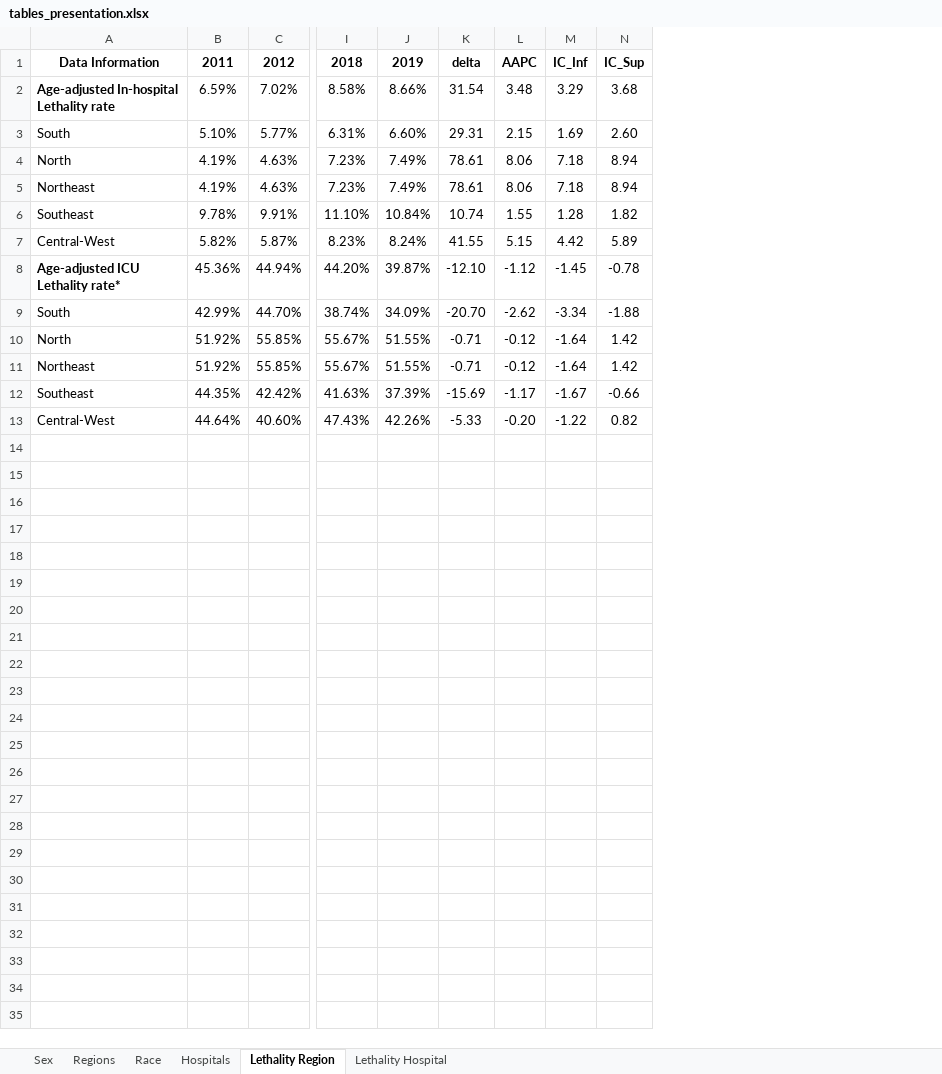
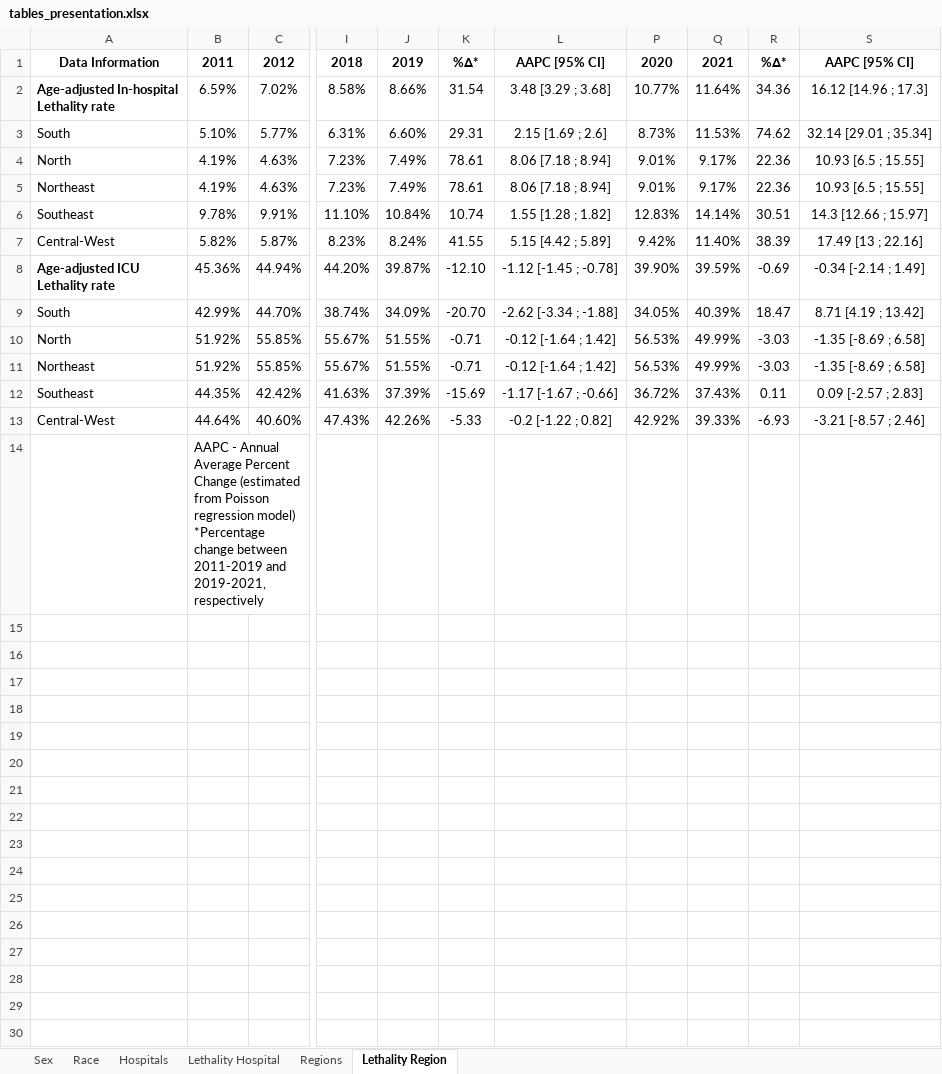
Before and after one commit to mmeirim/pneumonia_evolution_BR, an Excel workbook: tables/tables_presentation.xlsx, sheet Lethality Region, drawn as a sheet; only a part is shown, gaps mark what is left out; values as stored, in another font and other column widths than the file's, no borders; removed rows and columns are numbered as before the commit, all else as after; rows hold the shown columns only; ↵ is a line break in a cell; the diff names each change by its address in the sheet, - before the commit and + after, or states it on an @@ line.

```diff
--- a/tables/tables_presentation.xlsx (sheet Lethality Region)
+++ b/tables/tables_presentation.xlsx (sheet Lethality Region)
@@ sheet tab order changed: Sex | Race | Hospitals | Lethality Hospital | Regions | Lethality Region @@
-column L, rows 1-13: AAPC | 3.48 | 2.15 | 8.06 | 8.06 | 1.55 | 5.15 | -1.12 | -2.62 | -0.12 | -0.12 | -1.17 | -0.20
@@ column M hidden, rows 1-13: IC_Inf | 3.29 | 1.69 | 7.18 | 7.18 | 1.28 | 4.42 | -1.45 | -3.34 | -1.64 | -1.64 | -1.67 | -1.22 @@
@@ column N hidden, rows 1-13: IC_Sup | 3.68 | 2.60 | 8.94 | 8.94 | 1.82 | 5.89 | -0.78 | -1.88 | 1.42 | 1.42 | -0.66 | 0.82 @@
+column L, rows 1-13: AAPC [95% CI] | 3.48 [3.29 ; 3.68] | 2.15 [1.69 ; 2.6] | 8.06 [7.18 ; 8.94] | 8.06 [7.18 ; 8.94] | 1.55 [1.28 ; 1.82] | 5.15 [4.42 ; 5.89] | -1.12 [-1.45 ; -0.78] | -2.62 [-3.34 ; -1.88] | -0.12 [-1.64 ; 1.42] | -0.12 [-1.64 ; 1.42] | -1.17 [-1.67 ; -0.66] | -0.2 [-1.22 ; 0.82]
+column P, rows 1-13: 2020 | 10.77% | 8.73% | 9.01% | 9.01% | 12.83% | 9.42% | 39.90% | 34.05% | 56.53% | 56.53% | 36.72% | 42.92%
+column Q, rows 1-13: 2021 | 11.64% | 11.53% | 9.17% | 9.17% | 14.14% | 11.40% | 39.59% | 40.39% | 49.99% | 49.99% | 37.43% | 39.33%
+column R, rows 1-13: %∆* | 34.36 | 74.62 | 22.36 | 22.36 | 30.51 | 38.39 | -0.69 | 18.47 | -3.03 | -3.03 | 0.11 | -6.93
+column S, rows 1-13: AAPC [95% CI] | 16.12 [14.96 ; 17.3] | 32.14 [29.01 ; 35.34] | 10.93 [6.5 ; 15.55] | 10.93 [6.5 ; 15.55] | 14.3 [12.66 ; 15.97] | 17.49 [13 ; 22.16] | -0.34 [-2.14 ; 1.49] | 8.71 [4.19 ; 13.42] | -1.35 [-8.69 ; 6.58] | -1.35 [-8.69 ; 6.58] | 0.09 [-2.57 ; 2.83] | -3.21 [-8.57 ; 2.46]
-K1: delta
+K1: %∆*
-A8: Age-adjusted ICU ↵ Lethality rate*
+A8: Age-adjusted ICU ↵ Lethality rate
+row 14:  | AAPC - Annual Average Percent Change (estimated from Poisson regression model) ↵ *Percentage change between 2011-2019 and 2019-2021, respectively
+row 15: (empty)
+row 16: (empty)
+row 17: (empty)
+row 18: (empty)
+row 19: (empty)
+row 20: (empty)
+row 21: (empty)
+row 22: (empty)
+row 23: (empty)
+row 24: (empty)
+row 25: (empty)
+row 26: (empty)
+row 27: (empty)
+row 28: (empty)
+row 29: (empty)
+row 30: (empty)
```
Also changed, not shown: sheet Regions, hidden cells, 11 other files.
